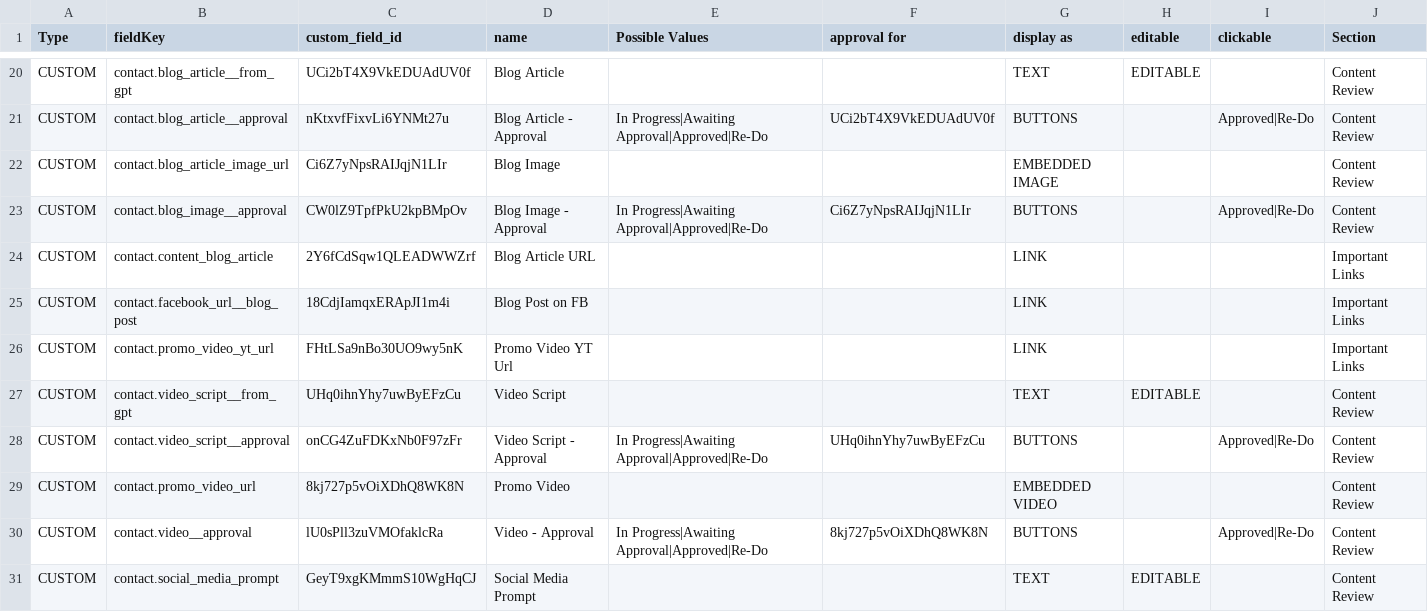
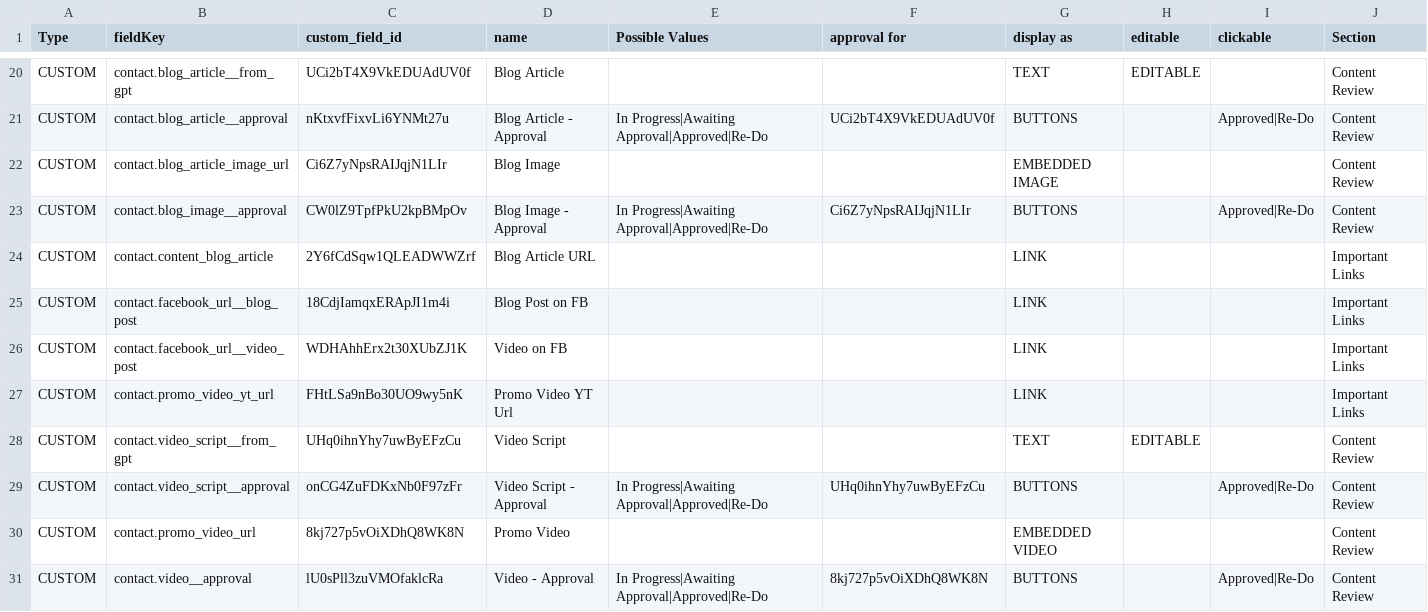
Before and after one commit to karatechopping/buylocal-all-approvals, a CSV file: customfields/customfields.csv, drawn as a sheet; only a part is shown, gaps mark what is left out; the shorter side is filled out with more unchanged rows.

Commit message:
csv change

```diff
--- a/customfields/customfields.csv
+++ b/customfields/customfields.csv
@@ -25,2 +25,3 @@ CUSTOM,contact.content_blog_article,2Y6fCdSqw1QLEADWWZrf,Blog Article URL,,,LINK
 CUSTOM,contact.facebook_url__blog_post,18CdjIamqxERApJI1m4i,Blog Post on FB,,,LINK,,,Important Links
+CUSTOM,contact.facebook_url__video_post,WDHAhhErx2t30XUbZJ1K,Video on FB,,,LINK,,,Important Links
 CUSTOM,contact.promo_video_yt_url,FHtLSa9nBo30UO9wy5nK,Promo Video YT Url,,,LINK,,,Important Links
```
